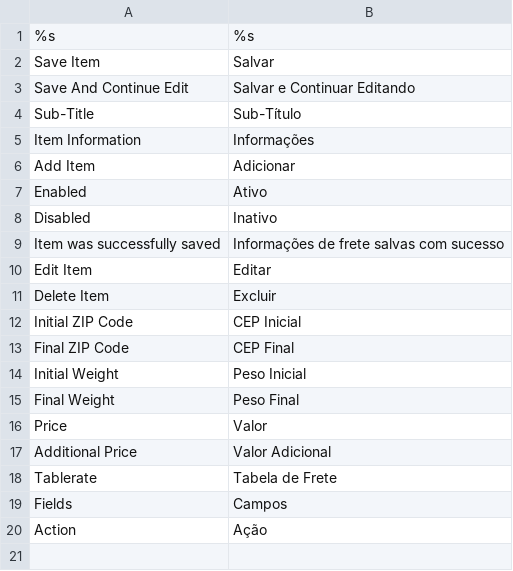
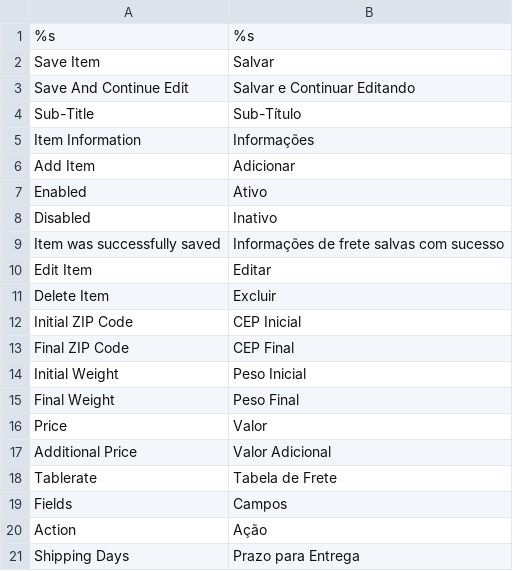
Before and after one commit to cammino/magento-multicarriershipping, a CSV file: Cammino_Multicarriershipping.csv, drawn as a sheet; the diff names each change by its address in the sheet, - before the commit and + after, or states it on an @@ line.

Commit message:
Inclui model Carrier, alguns campos de config do frete no admin e campo shipping_days no bd

```diff
--- a/Cammino_Multicarriershipping.csv
+++ b/Cammino_Multicarriershipping.csv
+row 21: Shipping Days | Prazo para Entrega
```
Also changed, not shown: 8 other files.
